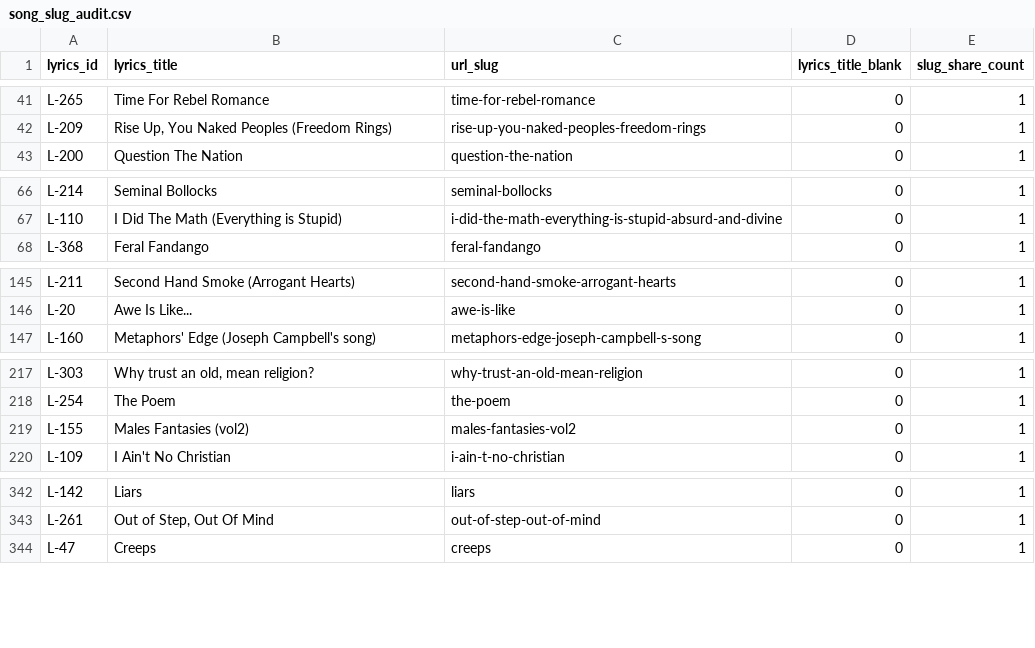
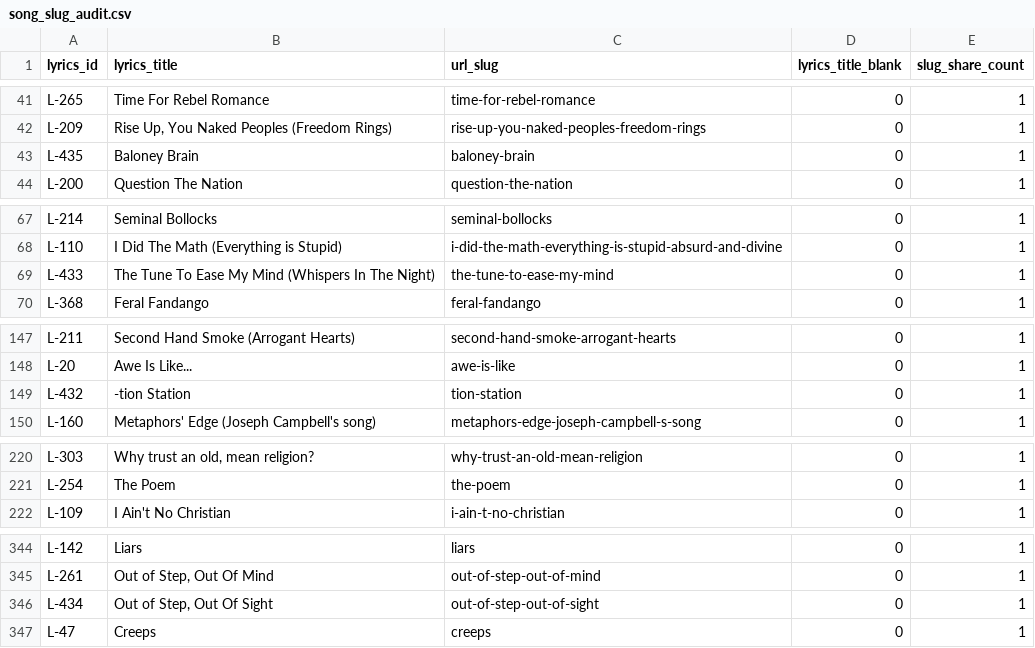
Before and after one commit to bananasutra/bananasutra-app, a CSV file: apps/banana-catalog-prototype/scripts/song_slug_audit.csv, drawn as a sheet; only a part is shown, gaps mark what is left out; the diff covers the shown part only.

```diff
--- a/apps/banana-catalog-prototype/scripts/song_slug_audit.csv
+++ b/apps/banana-catalog-prototype/scripts/song_slug_audit.csv
@@ -42,2 +42,3 @@ L-265,Time For Rebel Romance,time-for-rebel-romance,0,1
 L-209,"Rise Up, You Naked Peoples (Freedom Rings)",rise-up-you-naked-peoples-freedom-rings,0,1
+L-435,Baloney Brain,baloney-brain,0,1
 L-200,Question The Nation,question-the-nation,0,1
@@ -67,2 +68,3 @@ L-214,Seminal Bollocks,seminal-bollocks,0,1
 L-110,I Did The Math (Everything is Stupid),i-did-the-math-everything-is-stupid-absurd-and-divine,0,1
+L-433,The Tune To Ease My Mind (Whispers In The Night),the-tune-to-ease-my-mind,0,1
 L-368,Feral Fandango,feral-fandango,0,1
@@ -146,2 +148,3 @@ L-211,Second Hand Smoke (Arrogant Hearts),second-hand-smoke-arrogant-hearts,0,1
 L-20,Awe Is Like...,awe-is-like,0,1
+L-432,-tion Station,tion-station,0,1
 L-160,Metaphors' Edge (Joseph Campbell's song),metaphors-edge-joseph-campbell-s-song,0,1
@@ -218,3 +221,2 @@ L-303,"Why trust an old, mean religion?",why-trust-an-old-mean-religion,0,1
 L-254,The Poem,the-poem,0,1
-L-155,Males Fantasies (vol2),males-fantasies-vol2,0,1
 L-109,I Ain't No Christian,i-ain-t-no-christian,0,1
@@ -343,2 +345,3 @@ L-142,Liars,liars,0,1
 L-261,"Out of Step, Out Of Mind",out-of-step-out-of-mind,0,1
+L-434,"Out of Step, Out Of Sight",out-of-step-out-of-sight,0,1
 L-47,Creeps,creeps,0,1
```
Also changed, not shown: 2 moved rows and 2 edited cells elsewhere in this file.
